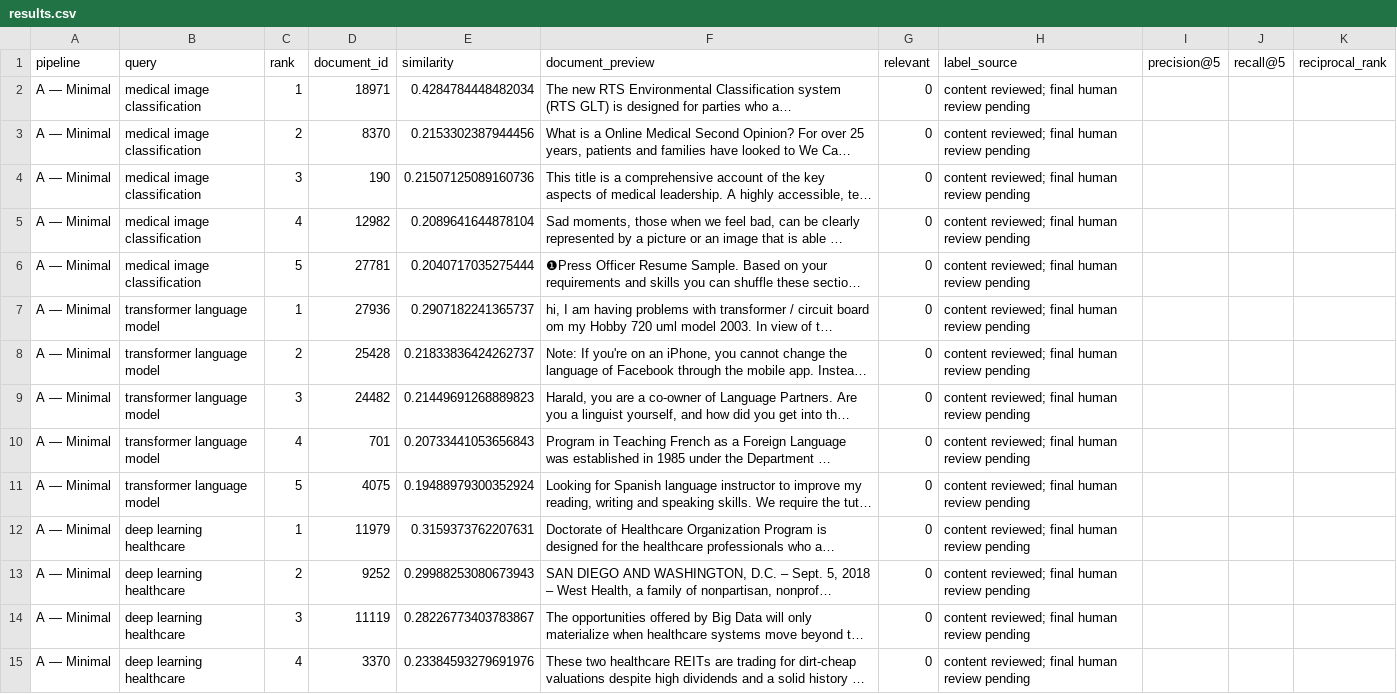
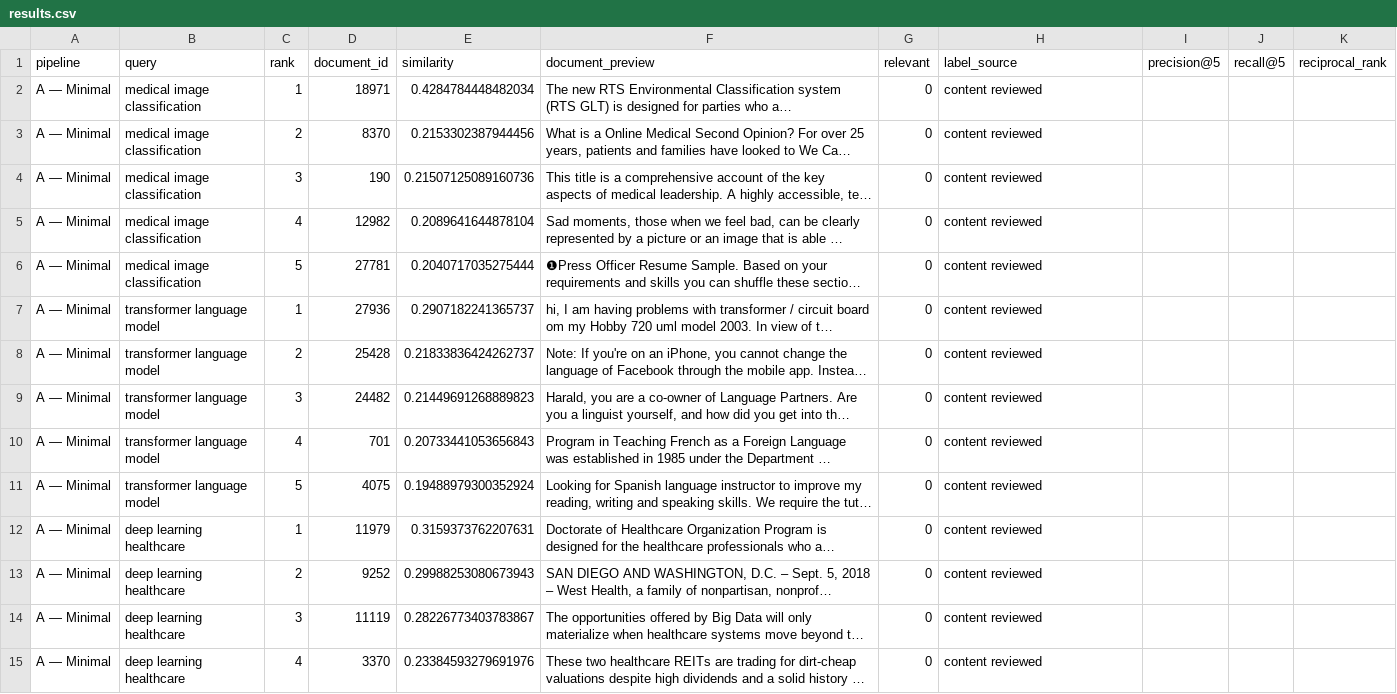
Before and after one commit to mactuongmvt/NLP-Labs, a CSV file: labs/lab01/results.csv, drawn as a sheet; only a part is shown; long unchanged cells end in …; the diff covers the shown part only; the diff names each change by its address in the sheet, - before the commit and + after, or states it on an @@ line.

```diff
--- a/labs/lab01/results.csv
+++ b/labs/lab01/results.csv
-H2:H15 (label_source): content reviewed; final human review pending
+H2:H15 (label_source): content reviewed
```
Also changed, not shown: 106 edited cells elsewhere in this file, 4 other files.
